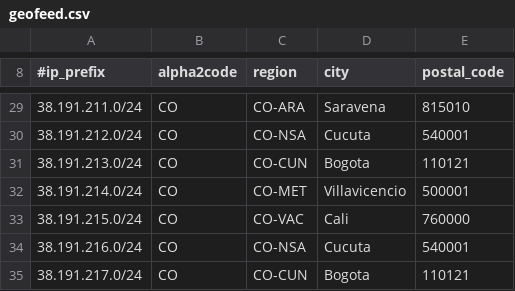
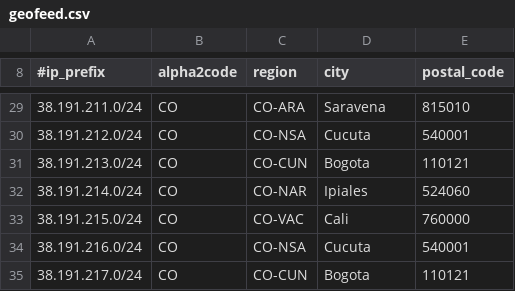
Before and after one commit to chacal1231/tvymas-geofeed, a CSV file: geofeed.csv, drawn as a sheet; only a part is shown, gaps mark what is left out.

Commit message:
Update geofeed.csv
fibertic

```diff
--- a/geofeed.csv
+++ b/geofeed.csv
@@ -31,3 +31,3 @@
 38.191.213.0/24,CO,CO-CUN,Bogota,110121
-38.191.214.0/24,CO,CO-MET,Villavicencio,500001
+38.191.214.0/24,CO,CO-NAR,Ipiales,524060
 38.191.215.0/24,CO,CO-VAC,Cali,760000
```
